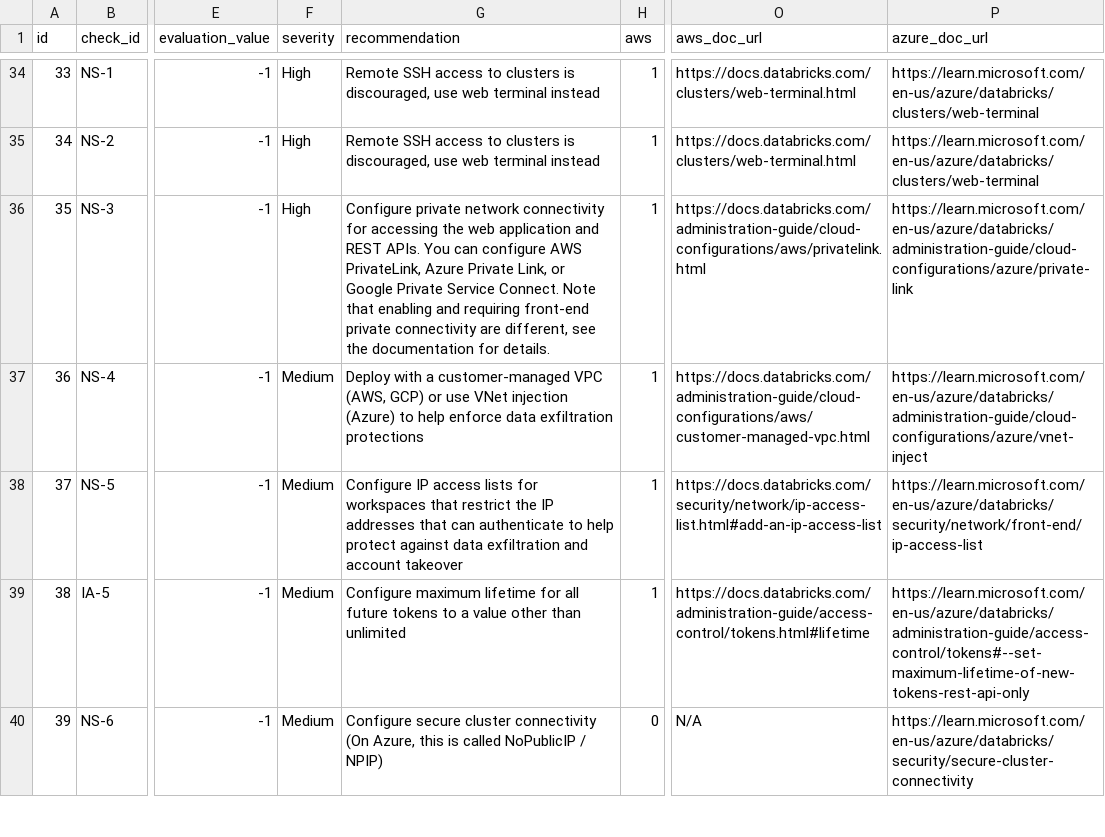
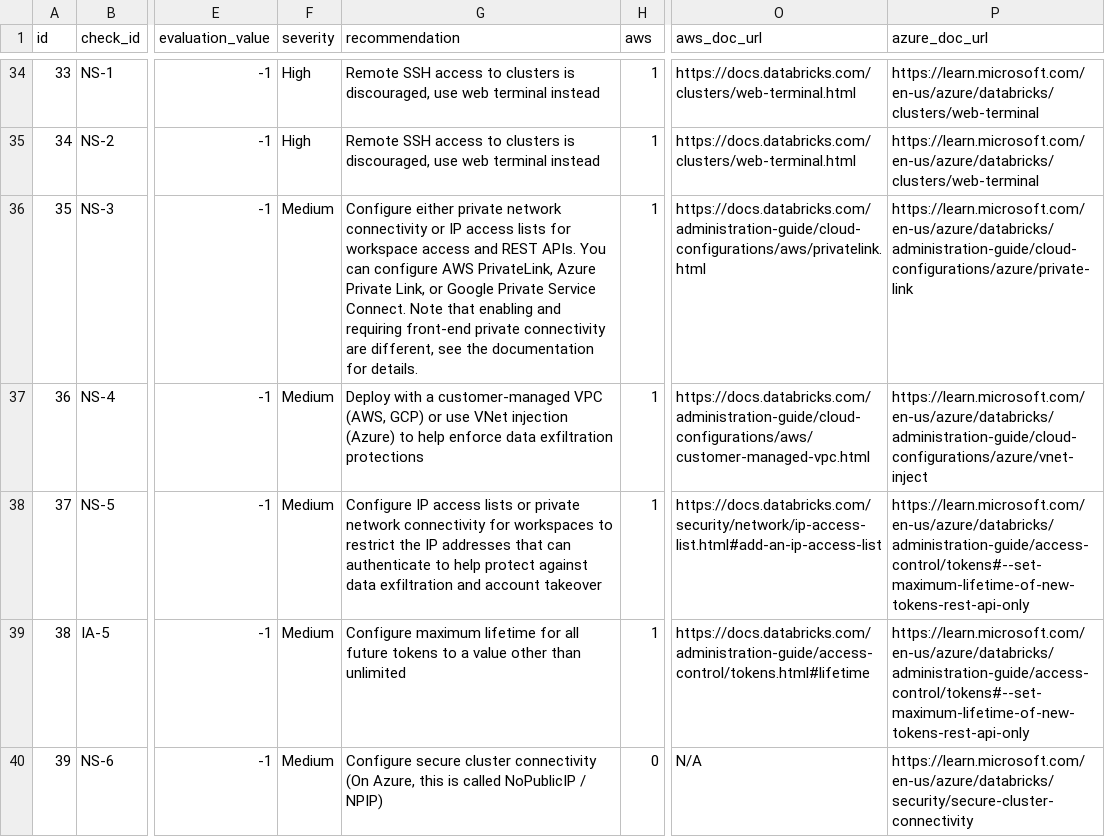
Before and after one commit to databricks-industry-solutions/security-analysis-tool, a CSV file: configs/security_best_practices.csv, drawn as a sheet; only a part is shown, gaps mark what is left out; the diff names each change by its address in the sheet, - before the commit and + after, or states it on an @@ line.

Commit message:
Feature/sfe 3067 proxy (#140)
* Fixed data type (#132)

Co-authored-by: arunpamulapati <arunpamulapati>

* Updated the SBP content to make sure the checks are clearly noted with mutual exclusive nature (#133)

Co-authored-by: arunpamulapati <arunpamulapati>

---------

Co-authored-by: Arun Pamulapati <39059536+arunpamulapati@users.noreply.github.com>

```diff
--- a/configs/security_best_practices.csv
+++ b/configs/security_best_practices.csv
-F36 (severity): High
+F36 (severity): Medium
-G36 (recommendation): Configure private network connectivity for accessing the web application and REST…
+G36 (recommendation): Configure either private network connectivity or IP access lists for workspace access and REST…
-G38 (recommendation): …access lists for workspaces that restrict the…
+G38 (recommendation): …access lists or private network connectivity for workspaces to restrict the…
-P38 (azure_doc_url): https://learn.microsoft.com/en-us/azure/databricks/security/network/front-end/ip-access-list
+P38 (azure_doc_url): https://learn.microsoft.com/en-us/azure/databricks/administration-guide/access-control/tokens#--set-maximum-lifetime-of-new-tokens-rest-api-only
```
Also changed, not shown: 2 other files.
